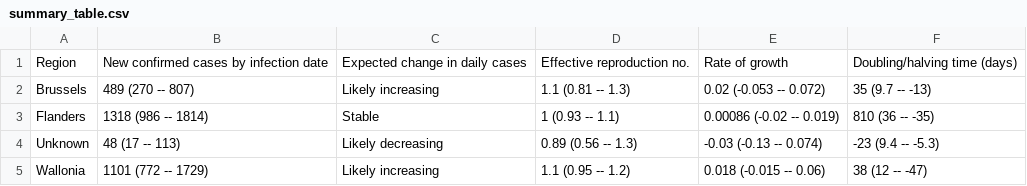
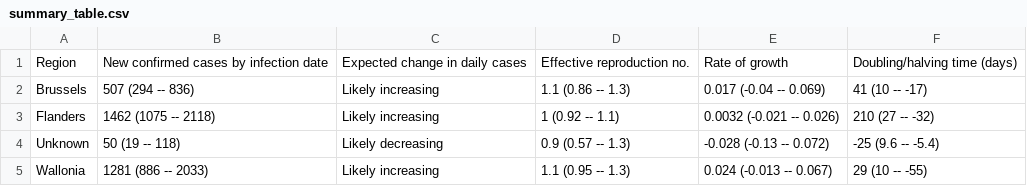
Before and after one commit to velmalopez/covid-rt-estimates, a CSV file: subnational/belgium/cases/summary/summary_table.csv, drawn as a sheet.

```diff
--- a/subnational/belgium/cases/summary/summary_table.csv
+++ b/subnational/belgium/cases/summary/summary_table.csv
@@ -1,5 +1,5 @@
 Region,New confirmed cases by infection date,Expected change in daily cases,Effective reproduction no.,Rate of growth,Doubling/halving time (days)
-Brussels,489 (270 -- 807),Likely increasing,1.1 (0.81 -- 1.3),0.02 (-0.053 -- 0.072),35 (9.7 -- -13)
-Flanders,1318 (986 -- 1814),Stable,1 (0.93 -- 1.1),0.00086 (-0.02 -- 0.019),810 (36 -- -35)
-Unknown,48 (17 -- 113),Likely decreasing,0.89 (0.56 -- 1.3),-0.03 (-0.13 -- 0.074),-23 (9.4 -- -5.3)
-Wallonia,1101 (772 -- 1729),Likely increasing,1.1 (0.95 -- 1.2),0.018 (-0.015 -- 0.06),38 (12 -- -47)
+Brussels,507 (294 -- 836),Likely increasing,1.1 (0.86 -- 1.3),0.017 (-0.04 -- 0.069),41 (10 -- -17)
+Flanders,1462 (1075 -- 2118),Likely increasing,1 (0.92 -- 1.1),0.0032 (-0.021 -- 0.026),210 (27 -- -32)
+Unknown,50 (19 -- 118),Likely decreasing,0.9 (0.57 -- 1.3),-0.028 (-0.13 -- 0.072),-25 (9.6 -- -5.4)
+Wallonia,1281 (886 -- 2033),Likely increasing,1.1 (0.95 -- 1.3),0.024 (-0.013 -- 0.067),29 (10 -- -55)
```
Also changed, not shown: subnational/belgium/cases/summary/cases_by_infection.csv, subnational/belgium/cases/summary/cases_by_report.csv, 6 other files.
